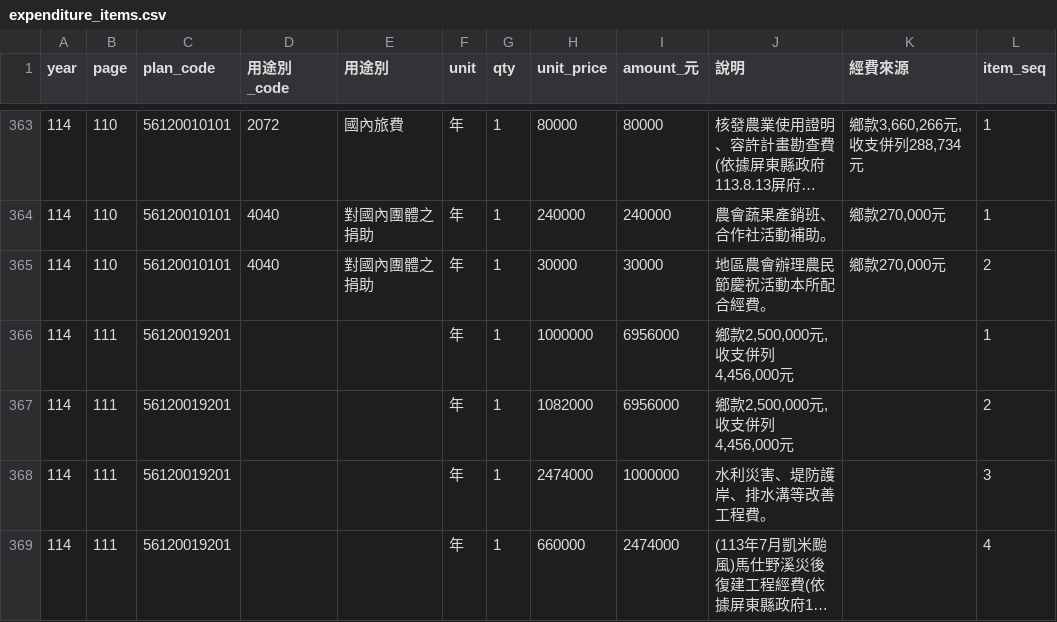
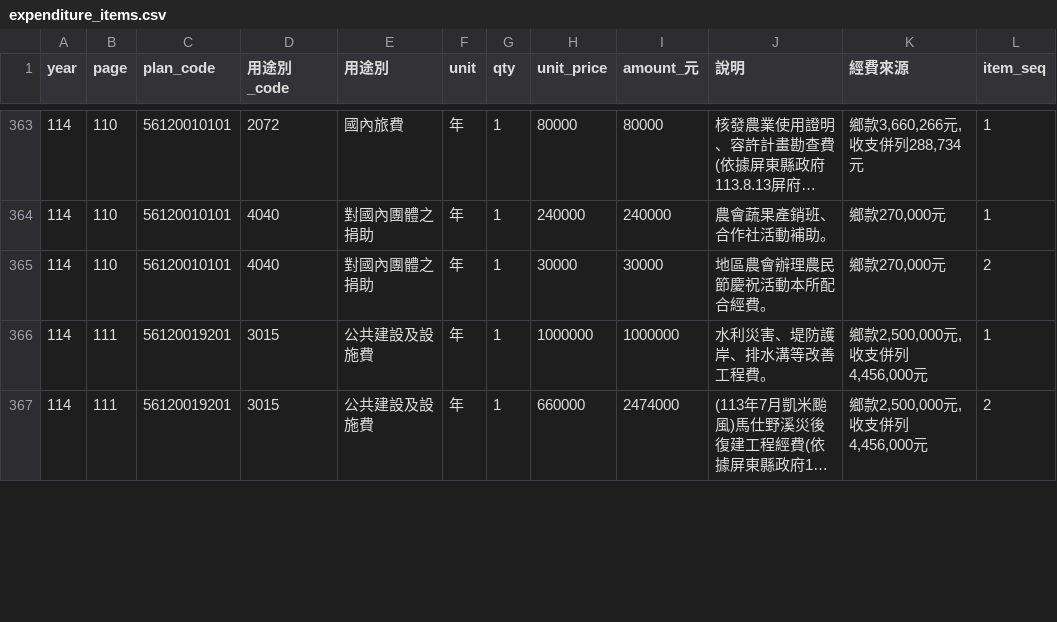
Before and after one commit to show7587/WanluanBudget, a CSV file: data/114/expenditure_items.csv, drawn as a sheet; only a part is shown, gaps mark what is left out; long unchanged cells end in …; removed rows and columns are numbered as before the commit, all else as after; the diff covers the shown part only; the diff names each change by its address in the sheet, - before the commit and + after, or states it on an @@ line.

```diff
--- a/data/114/expenditure_items.csv
+++ b/data/114/expenditure_items.csv
-D366 (用途別_code): (empty)
+D366 (用途別_code): 3015
-E366 (用途別): (empty)
+E366 (用途別): 公共建設及設施費
-I366 (amount_元): 6956000
+I366 (amount_元): 1000000
-J366 (說明): 鄉款2,500,000元,收支併列4,456,000元
+J366 (說明): 水利災害、堤防護岸、排水溝等改善工程費。
-K366 (經費來源): (empty)
+K366 (經費來源): 鄉款2,500,000元,收支併列4,456,000元
-row 367: 114 | 111 | 56120019201 |  |  | 年 | 1 | 1082000 | 6956000 | 鄉款2,500,000元,收支併列4,456,000元 |  | 2
-row 368: 114 | 111 | 56120019201 |  |  | 年 | 1 | 2474000 | 1000000 | 水利災害、堤防護岸、排水溝等改善工程費。 |  | 3
-D367 (用途別_code): (empty)
+D367 (用途別_code): 3015
-E367 (用途別): (empty)
+E367 (用途別): 公共建設及設施費
-K367 (經費來源): (empty)
+K367 (經費來源): 鄉款2,500,000元,收支併列4,456,000元
-L367 (item_seq): 4
+L367 (item_seq): 2
```
Also changed, not shown: 1 added row, 2 removed rows and 97 edited cells elsewhere in this file, 2 other files.
